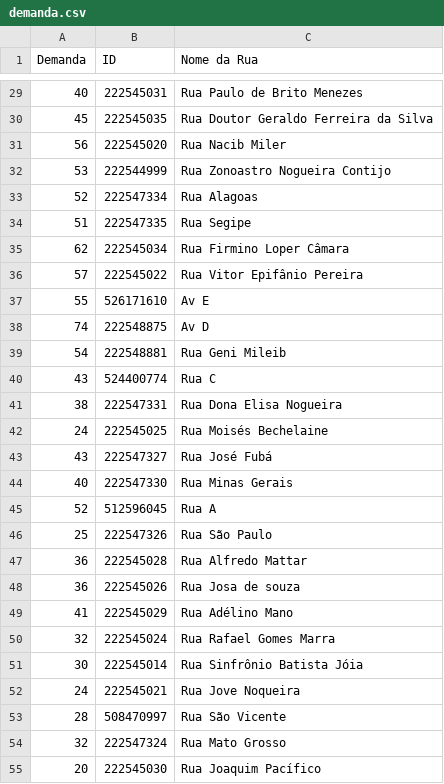
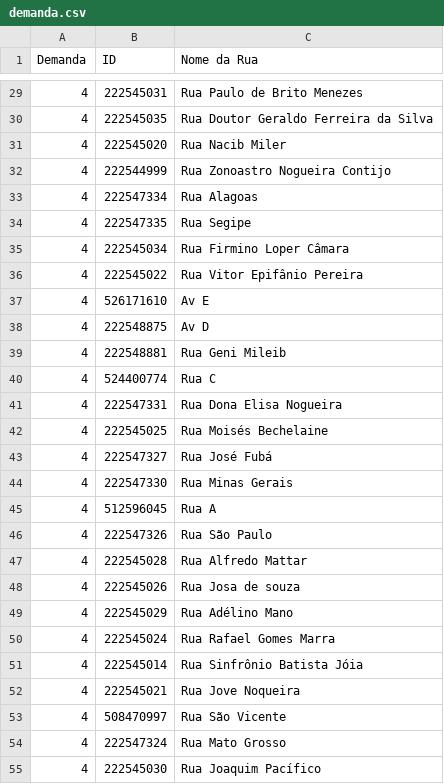
Before and after one commit to SauloRicardo/TCC_Final, a CSV file: demanda.csv, drawn as a sheet; only a part is shown, gaps mark what is left out; the diff covers the shown part only.

```diff
--- a/demanda.csv
+++ b/demanda.csv
@@ -29,27 +29,27 @@ Demanda,ID,Nome da Rua
-40,222545031,Rua Paulo de Brito Menezes
-45,222545035,Rua Doutor Geraldo Ferreira da Silva
-56,222545020,Rua Nacib Miler
-53,222544999,Rua Zonoastro Nogueira Contijo
-52,222547334,Rua Alagoas
-51,222547335,Rua Segipe
-62,222545034,Rua Firmino Loper Câmara
-57,222545022,Rua Vitor Epifânio Pereira
-55,526171610,Av E
-74,222548875,Av D
-54,222548881,Rua Geni Mileib
-43,524400774,Rua C
-38,222547331,Rua Dona Elisa Nogueira
-24,222545025,Rua Moisés Bechelaine
-43,222547327,Rua José Fubá
-40,222547330,Rua Minas Gerais
-52,512596045,Rua A
-25,222547326,Rua São Paulo
-36,222545028,Rua Alfredo Mattar
-36,222545026,Rua Josa de souza
-41,222545029,Rua Adélino Mano
-32,222545024,Rua Rafael Gomes Marra
-30,222545014,Rua Sinfrônio Batista Jóia
-24,222545021,Rua Jove Noqueira
-28,508470997,Rua São Vicente
-32,222547324,Rua Mato Grosso
-20,222545030,Rua Joaquim Pacífico
+4,222545031,Rua Paulo de Brito Menezes
+4,222545035,Rua Doutor Geraldo Ferreira da Silva
+4,222545020,Rua Nacib Miler
+4,222544999,Rua Zonoastro Nogueira Contijo
+4,222547334,Rua Alagoas
+4,222547335,Rua Segipe
+4,222545034,Rua Firmino Loper Câmara
+4,222545022,Rua Vitor Epifânio Pereira
+4,526171610,Av E
+4,222548875,Av D
+4,222548881,Rua Geni Mileib
+4,524400774,Rua C
+4,222547331,Rua Dona Elisa Nogueira
+4,222545025,Rua Moisés Bechelaine
+4,222547327,Rua José Fubá
+4,222547330,Rua Minas Gerais
+4,512596045,Rua A
+4,222547326,Rua São Paulo
+4,222545028,Rua Alfredo Mattar
+4,222545026,Rua Josa de souza
+4,222545029,Rua Adélino Mano
+4,222545024,Rua Rafael Gomes Marra
+4,222545014,Rua Sinfrônio Batista Jóia
+4,222545021,Rua Jove Noqueira
+4,508470997,Rua São Vicente
+4,222547324,Rua Mato Grosso
+4,222545030,Rua Joaquim Pacífico
```
Also changed, not shown: 60 edited cells elsewhere in this file, 3 other files.
